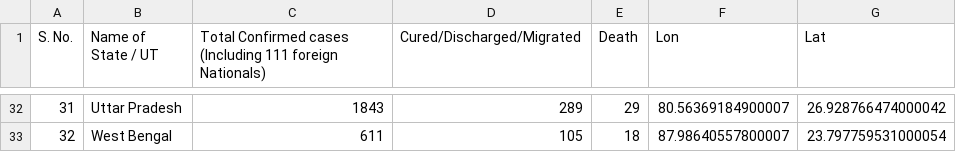
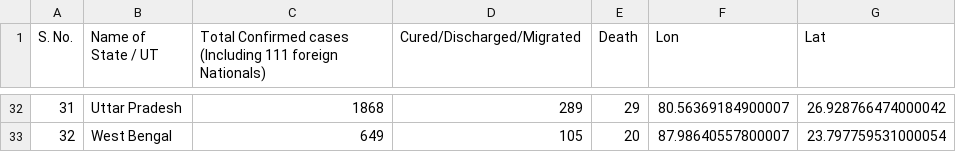
Before and after one commit to armsp/covid19.in, a CSV file: datasets/statewise_distribution/2020-04-27.csv, drawn as a sheet; only a part is shown, gaps mark what is left out; the diff covers the shown part only.

```diff
--- a/datasets/statewise_distribution/2020-04-27.csv
+++ b/datasets/statewise_distribution/2020-04-27.csv
@@ -32,2 +32,2 @@ S. No.,Name of State / UT,Total Confirmed cases (Including 111 foreign Nationals
-31,Uttar Pradesh,1843,289,29,80.56369184900007,26.928766474000042
-32,West Bengal,611,105,18,87.98640557800007,23.797759531000054
+31,Uttar Pradesh,1868,289,29,80.56369184900007,26.928766474000042
+32,West Bengal,649,105,20,87.98640557800007,23.797759531000054
```
Also changed, not shown: 29 edited cells elsewhere in this file, 3 other files.
